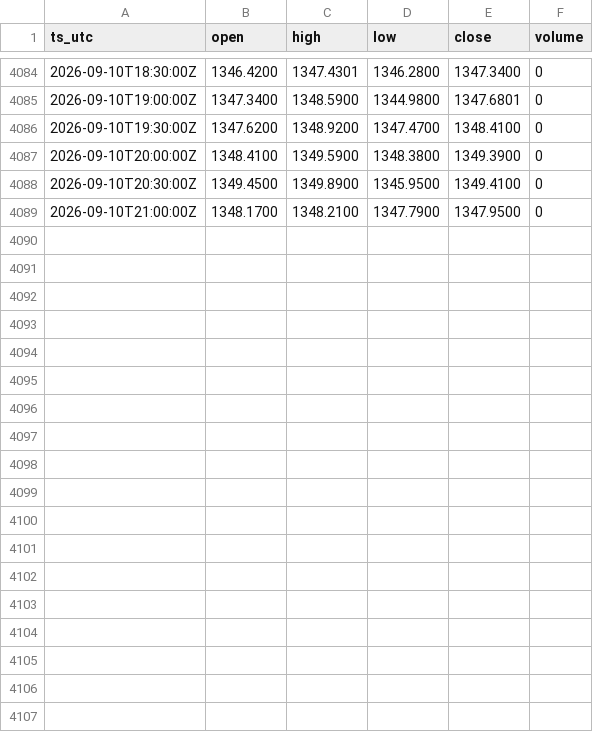
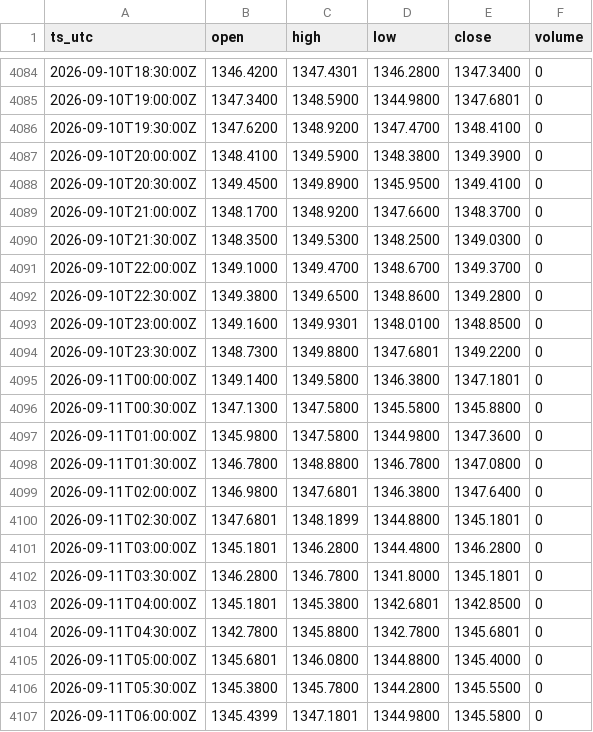
Before and after one commit to OntologyForCapital/skhynix-adr-parity, a CSV file: data/fx_usdkrw.csv, drawn as a sheet; only a part is shown, gaps mark what is left out; the diff covers the shown part only.

```diff
--- a/data/fx_usdkrw.csv
+++ b/data/fx_usdkrw.csv
@@ -4088,2 +4088,20 @@ ts_utc,open,high,low,close,volume
 2026-09-10T20:30:00Z,1349.4500,1349.8900,1345.9500,1349.4100,0
-2026-09-10T21:00:00Z,1348.1700,1348.2100,1347.7900,1347.9500,0
+2026-09-10T21:00:00Z,1348.1700,1348.9200,1347.6600,1348.3700,0
+2026-09-10T21:30:00Z,1348.3500,1349.5300,1348.2500,1349.0300,0
+2026-09-10T22:00:00Z,1349.1000,1349.4700,1348.6700,1349.3700,0
+2026-09-10T22:30:00Z,1349.3800,1349.6500,1348.8600,1349.2800,0
+2026-09-10T23:00:00Z,1349.1600,1349.9301,1348.0100,1348.8500,0
+2026-09-10T23:30:00Z,1348.7300,1349.8800,1347.6801,1349.2200,0
+2026-09-11T00:00:00Z,1349.1400,1349.5800,1346.3800,1347.1801,0
+2026-09-11T00:30:00Z,1347.1300,1347.5800,1345.5800,1345.8800,0
+2026-09-11T01:00:00Z,1345.9800,1347.5800,1344.9800,1347.3600,0
+2026-09-11T01:30:00Z,1346.7800,1348.8800,1346.7800,1347.0800,0
+2026-09-11T02:00:00Z,1346.9800,1347.6801,1346.3800,1347.6400,0
+2026-09-11T02:30:00Z,1347.6801,1348.1899,1344.8800,1345.1801,0
+2026-09-11T03:00:00Z,1345.1801,1346.2800,1344.4800,1346.2800,0
+2026-09-11T03:30:00Z,1346.2800,1346.7800,1341.8000,1345.1801,0
+2026-09-11T04:00:00Z,1345.1801,1345.3800,1342.6801,1342.8500,0
+2026-09-11T04:30:00Z,1342.7800,1345.8800,1342.7800,1345.6801,0
+2026-09-11T05:00:00Z,1345.6801,1346.0800,1344.8800,1345.4000,0
+2026-09-11T05:30:00Z,1345.3800,1345.7800,1344.2800,1345.5500,0
+2026-09-11T06:00:00Z,1345.4399,1347.1801,1344.9800,1345.5800,0
```
Also changed, not shown: 11 added rows elsewhere in this file, data/kr_000660.csv.
